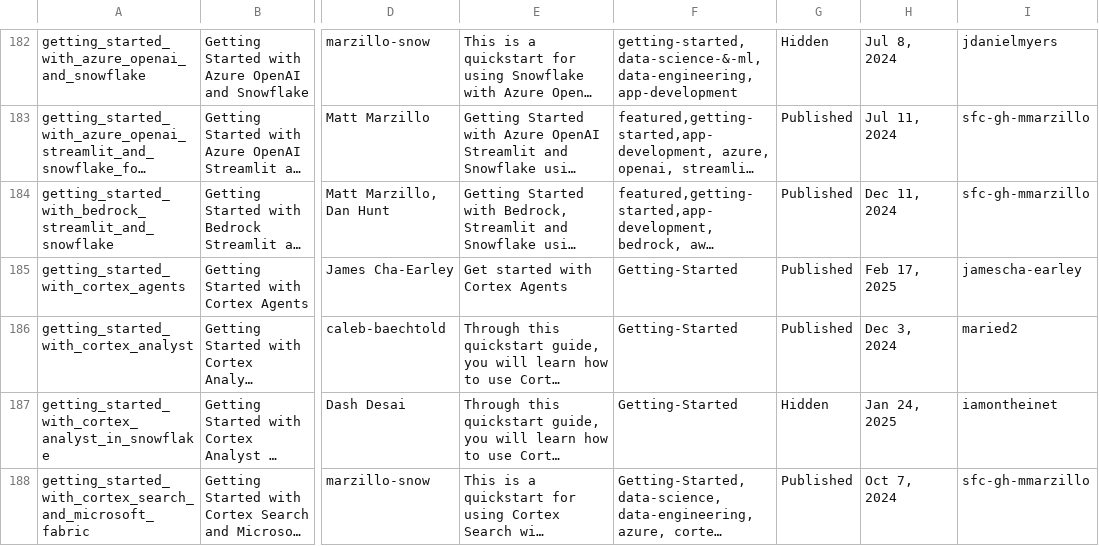
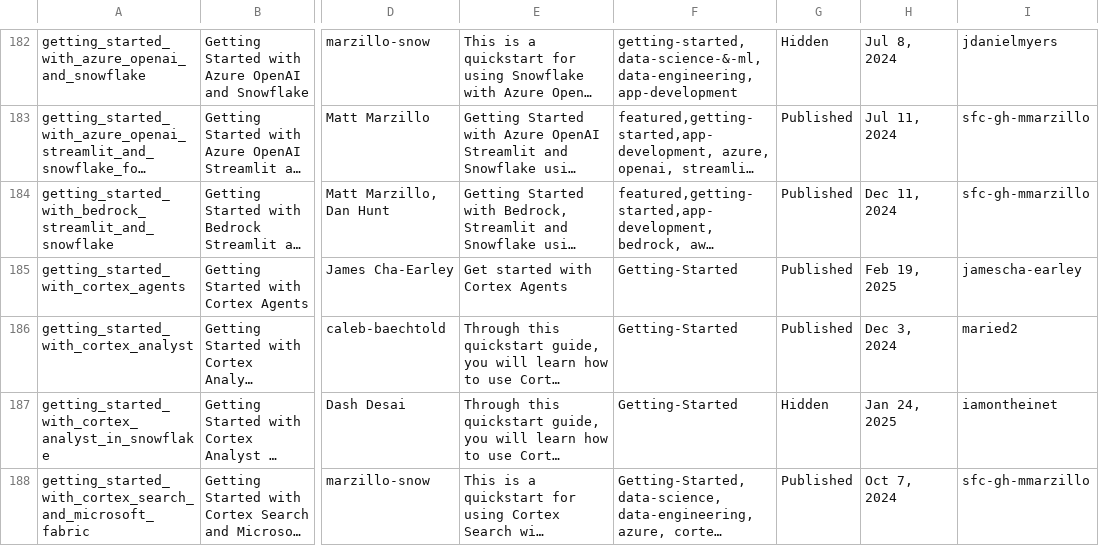
Before and after one commit to iamontheinet/quickstarts-on-snowflake, a CSV file: qs.csv, drawn as a sheet; only a part is shown, gaps mark what is left out; long unchanged cells end in …; the diff names each change by its address in the sheet, - before the commit and + after, or states it on an @@ line.

Commit message:
Updated qs list

```diff
--- a/qs.csv
+++ b/qs.csv
-H185: Feb 17, 2025
+H185: Feb 19, 2025
```
